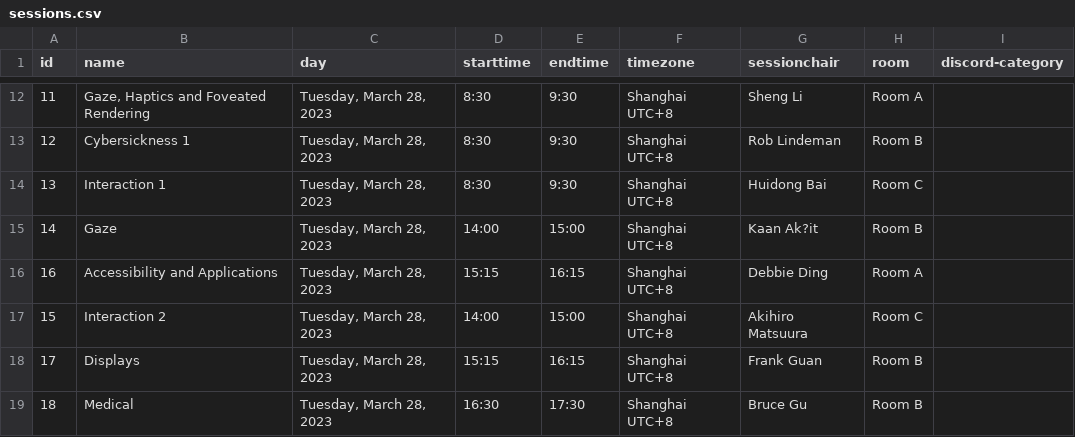
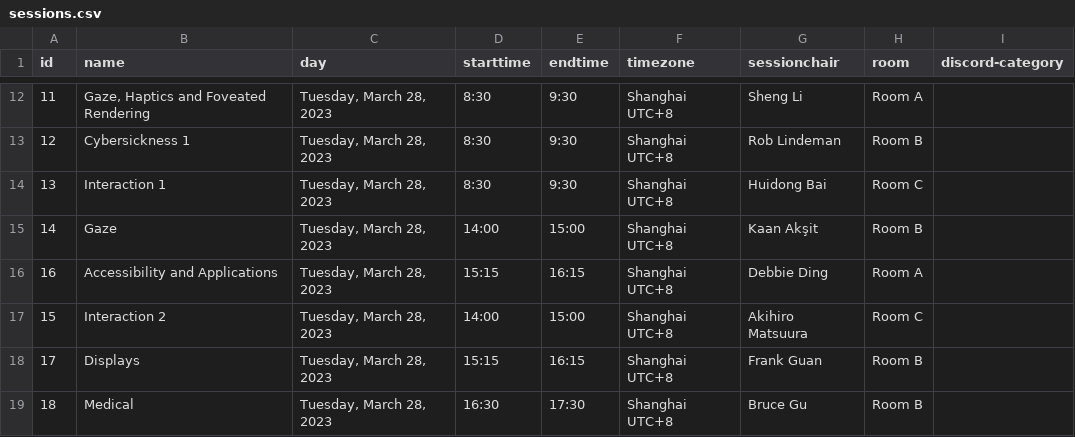
Before and after one commit to ieeevr/2024-test, a CSV file: _data/sessions.csv, drawn as a sheet; only a part is shown, gaps mark what is left out.

Commit message:
fix route, name and add institution of committee

```diff
--- a/_data/sessions.csv
+++ b/_data/sessions.csv
@@ -14,3 +14,3 @@ id,name,day,starttime,endtime,timezone,sessionchair,room,discord-category
 13,Interaction 1,"Tuesday, March 28, 2023",8:30,9:30,Shanghai UTC+8,Huidong Bai,Room C,
-14,Gaze,"Tuesday, March 28, 2023",14:00,15:00,Shanghai UTC+8,Kaan Ak?it,Room B,
+14,Gaze,"Tuesday, March 28, 2023",14:00,15:00,Shanghai UTC+8,Kaan Akşit,Room B,
 16,Accessibility and Applications,"Tuesday, March 28, 2023",15:15,16:15,Shanghai UTC+8,Debbie Ding,Room A,
```
Also changed, not shown: 2 other files.
